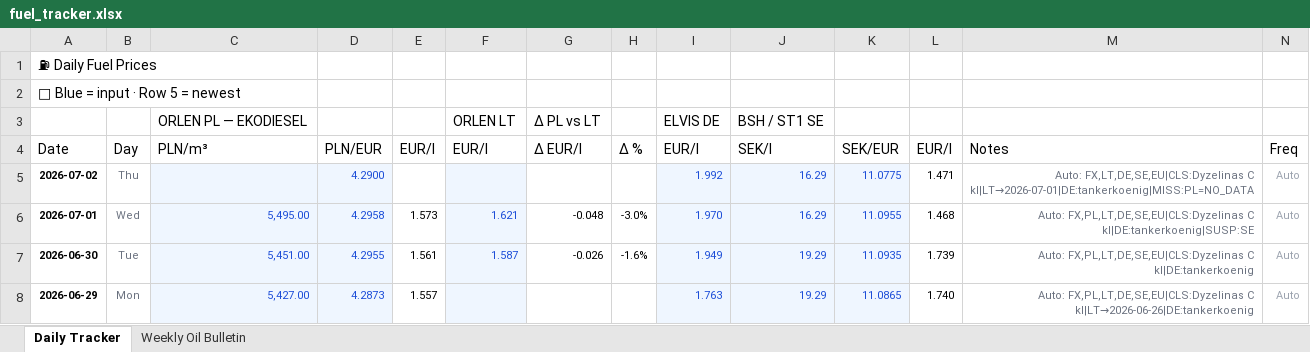
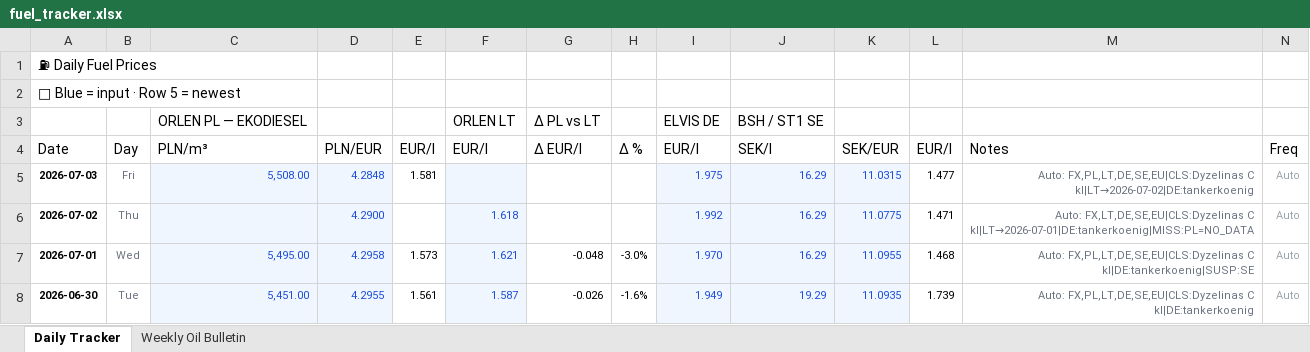
Before and after one commit to harkis123/Fuel-Tracker, an Excel workbook: fuel_tracker.xlsx, sheet Daily Tracker, drawn as a sheet; only a part is shown; the shorter side is filled out with more unchanged rows; values as stored, in another font and other column widths than the file's, no borders; addresses are those after the commit; the diff names each change by its address in the sheet, - before the commit and + after, or states it on an @@ line.

```diff
--- a/fuel_tracker.xlsx (sheet Daily Tracker)
+++ b/fuel_tracker.xlsx (sheet Daily Tracker)
+row 5: 2026-07-03 | Fri | 5,508.00 | 4.2848 | 1.581 |  |  |  | 1.975 | 16.29 | 11.0315 | 1.477 | Auto: FX,PL,LT,DE,SE,EU|CLS:Dyzelinas C kl|LT→2026-07-02|DE:tankerkoenig | Auto
-F6: (empty)
+F6: 1.618
```
Also changed, not shown: 1 other file.
